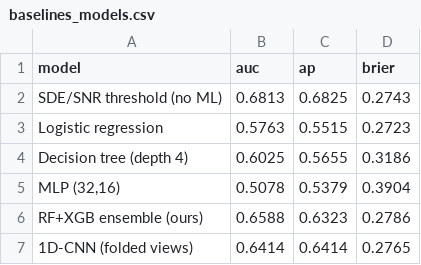
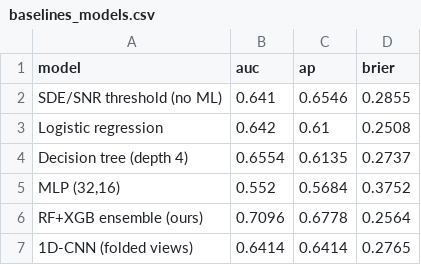
Before and after one commit to DhruvR-16/exoplanet_detection, a CSV file: research/results/baselines_models.csv, drawn as a sheet.

```diff
--- a/research/results/baselines_models.csv
+++ b/research/results/baselines_models.csv
@@ -1,7 +1,7 @@
 model,auc,ap,brier
-SDE/SNR threshold (no ML),0.6813,0.6825,0.2743
-Logistic regression,0.5763,0.5515,0.2723
-Decision tree (depth 4),0.6025,0.5655,0.3186
-"MLP (32,16)",0.5078,0.5379,0.3904
-RF+XGB ensemble (ours),0.6588,0.6323,0.2786
+SDE/SNR threshold (no ML),0.641,0.6546,0.2855
+Logistic regression,0.642,0.61,0.2508
+Decision tree (depth 4),0.6554,0.6135,0.2737
+"MLP (32,16)",0.552,0.5684,0.3752
+RF+XGB ensemble (ours),0.7096,0.6778,0.2564
 1D-CNN (folded views),0.6414,0.6414,0.2765
```
Also changed, not shown: research/results/baselines_feature_ablation.csv, research/results/disagreement_quadrants.csv, 21 other files.
